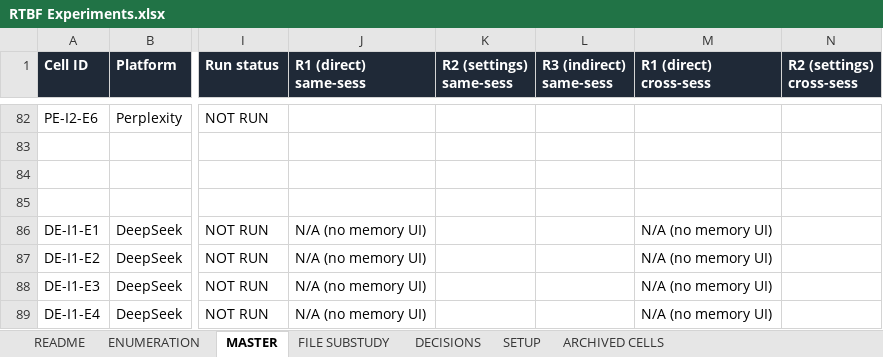
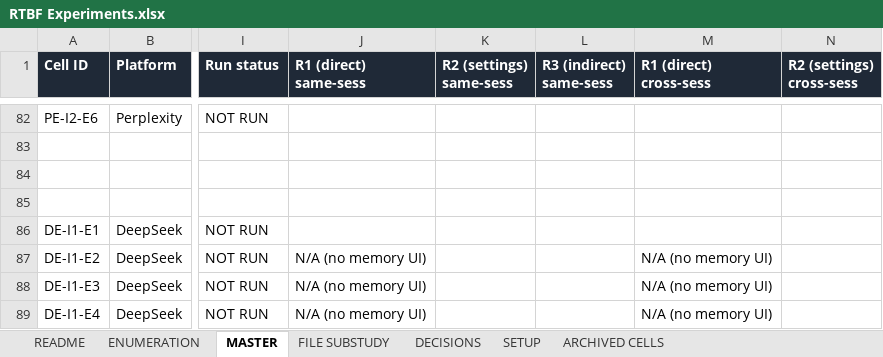
Before and after one commit to olabamipetaiwo/RTBF, an Excel workbook: RTBF-Prompt/data/RTBF Experiments.xlsx, sheet MASTER, drawn as a sheet; only a part is shown, gaps mark what is left out; values as stored, in another font and other column widths than the file's, no borders; the diff names each change by its address in the sheet, - before the commit and + after, or states it on an @@ line.

Commit message:
dev::seperate injection, erasire and recall probes

```diff
--- a/RTBF-Prompt/data/RTBF Experiments.xlsx (sheet MASTER)
+++ b/RTBF-Prompt/data/RTBF Experiments.xlsx (sheet MASTER)
-J86 (R1 (direct) same-sess): N/A (no memory UI)
+J86 (R1 (direct) same-sess): (empty)
-M86 (R1 (direct) cross-sess): N/A (no memory UI)
+M86 (R1 (direct) cross-sess): (empty)
```
Also changed, not shown: 5 other files.
